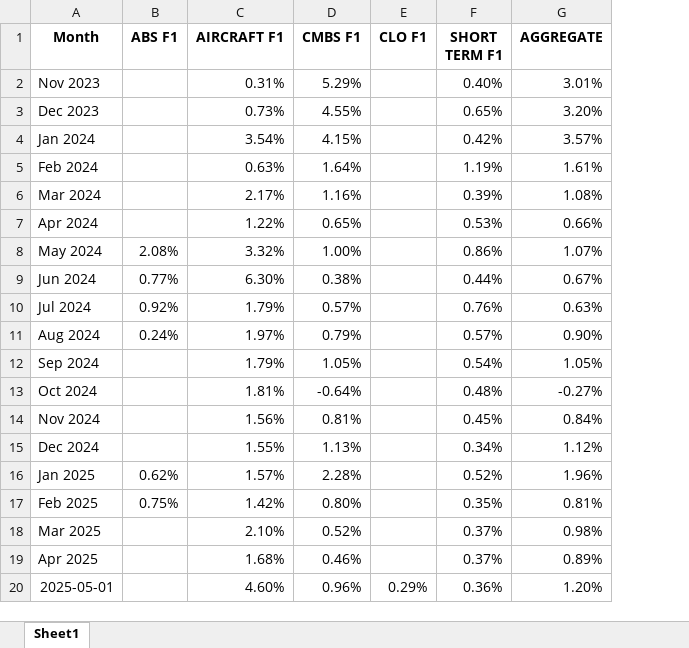
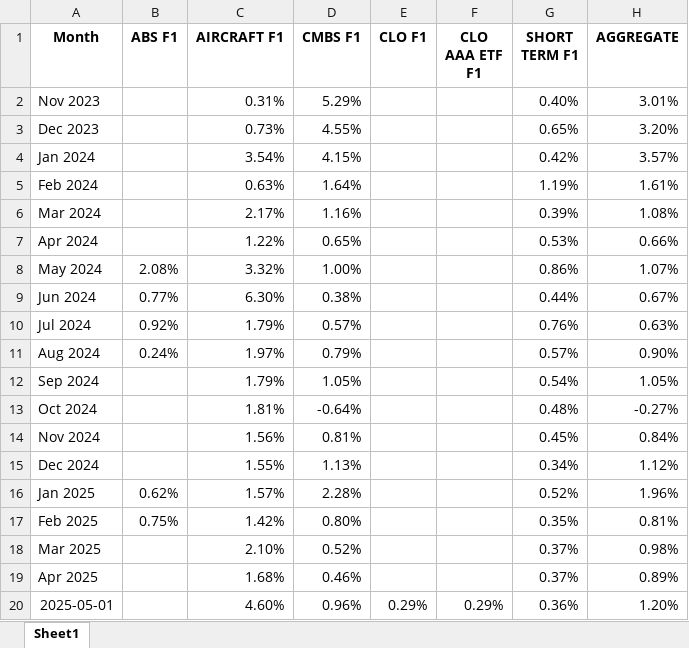
Before and after one commit to brettwilzbach/portfolio_optimizer_streamlit, an Excel workbook: Monthly RoA Total - Correct.xlsx, sheet Sheet1, drawn as a sheet; only a part is shown; values as stored, in another font and other column widths than the file's, no borders; the diff names each change by its address in the sheet, - before the commit and + after, or states it on an @@ line.

```diff
--- a/Monthly RoA Total - Correct.xlsx (sheet Sheet1)
+++ b/Monthly RoA Total - Correct.xlsx (sheet Sheet1)
+column F (CLO AAA ETF F1), row 20: 0.29%
```
Also changed, not shown: RoA Master Sheet.xlsx, 3 other files.
